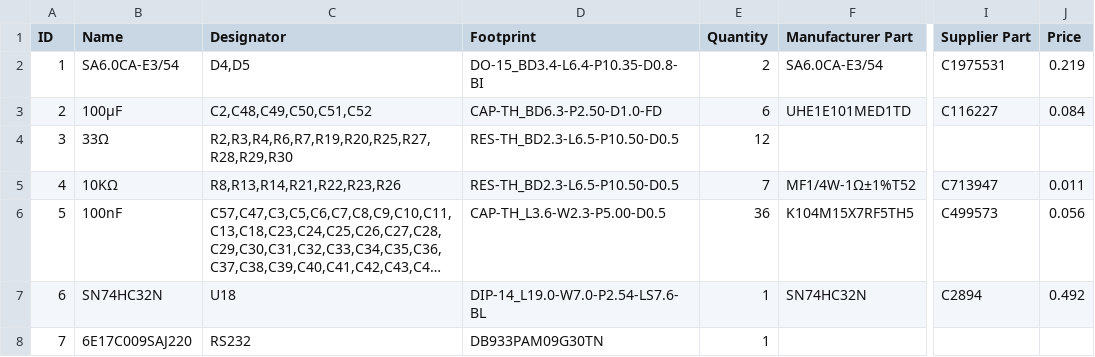
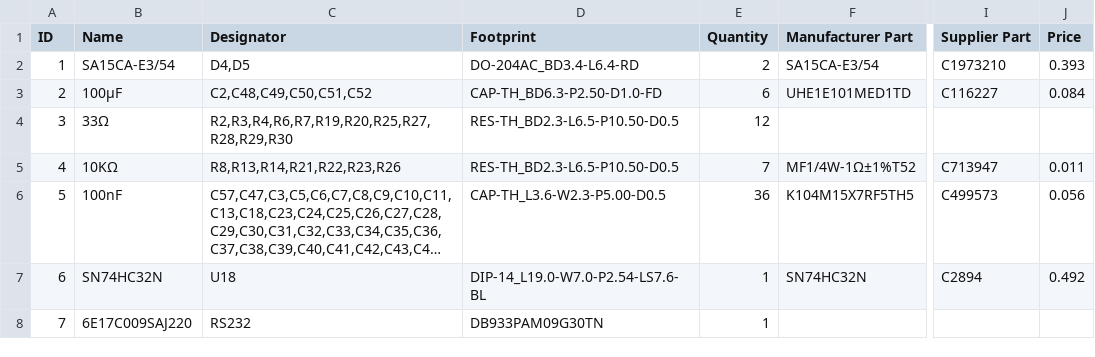
Before and after one commit to TheByteAttic/TalosES, a CSV file: Motherboard/BoM TalosES™ Motherboard.csv, drawn as a sheet; only a part is shown, gaps mark what is left out; long unchanged cells end in …; the diff names each change by its address in the sheet, - before the commit and + after, or states it on an @@ line.

```diff
--- a/Motherboard/BoM TalosES™ Motherboard.csv
+++ b/Motherboard/BoM TalosES™ Motherboard.csv
-B2 (Name): SA6.0CA-E3/54
+B2 (Name): SA15CA-E3/54
-D2 (Footprint): DO-15_BD3.4-L6.4-P10.35-D0.8-BI
+D2 (Footprint): DO-204AC_BD3.4-L6.4-RD
-F2 (Manufacturer Part): SA6.0CA-E3/54
+F2 (Manufacturer Part): SA15CA-E3/54
-I2 (Supplier Part): C1975531
+I2 (Supplier Part): C1973210
-J2 (Price): 0.219
+J2 (Price): 0.393
```
Also changed, not shown: 3 other files.
